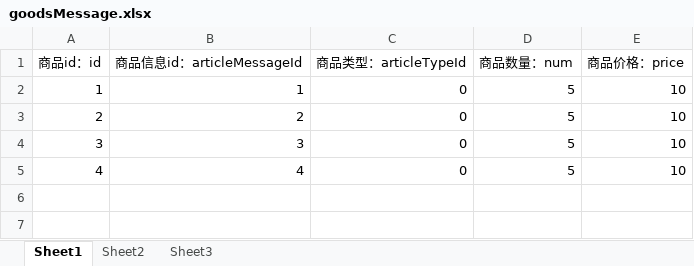
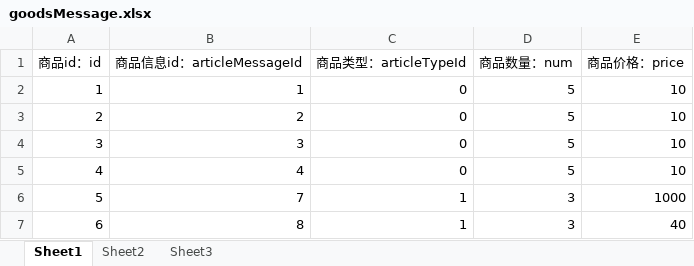
Before and after one commit to awakeyoyoyo/mmoRpgDemo, an Excel workbook: mmoRpgServerFinal/src/main/resources/message/goodsMessage.xlsx, sheet Sheet1, drawn as a sheet; values as stored, in another font and other column widths than the file's, no borders; the diff names each change by its address in the sheet, - before the commit and + after, or states it on an @@ line.

```diff
--- a/mmoRpgServerFinal/src/main/resources/message/goodsMessage.xlsx (sheet Sheet1)
+++ b/mmoRpgServerFinal/src/main/resources/message/goodsMessage.xlsx (sheet Sheet1)
+row 6: 5 | 7 | 1 | 3 | 1000
+row 7: 6 | 8 | 1 | 3 | 40
```
Also changed, not shown: mmoRpgClinetFinal/src/main/resources/message/goodsMessage.xlsx, 18 other files.
